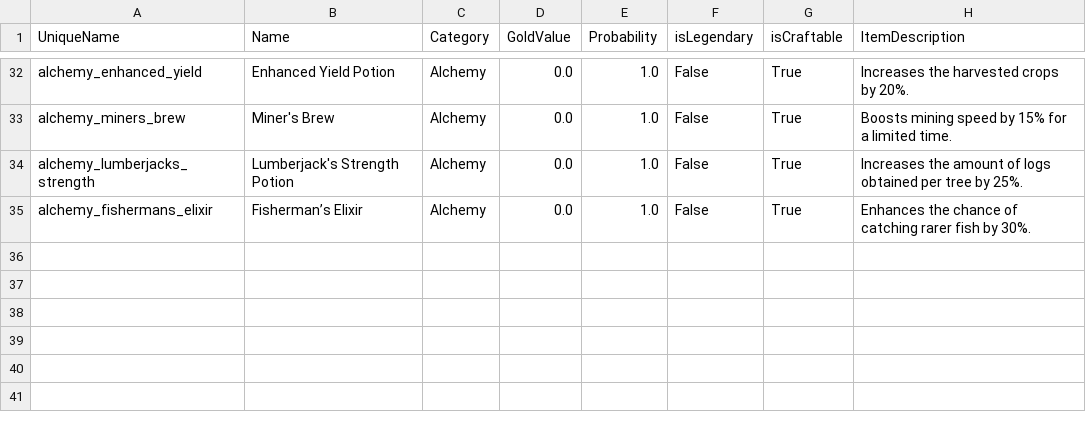
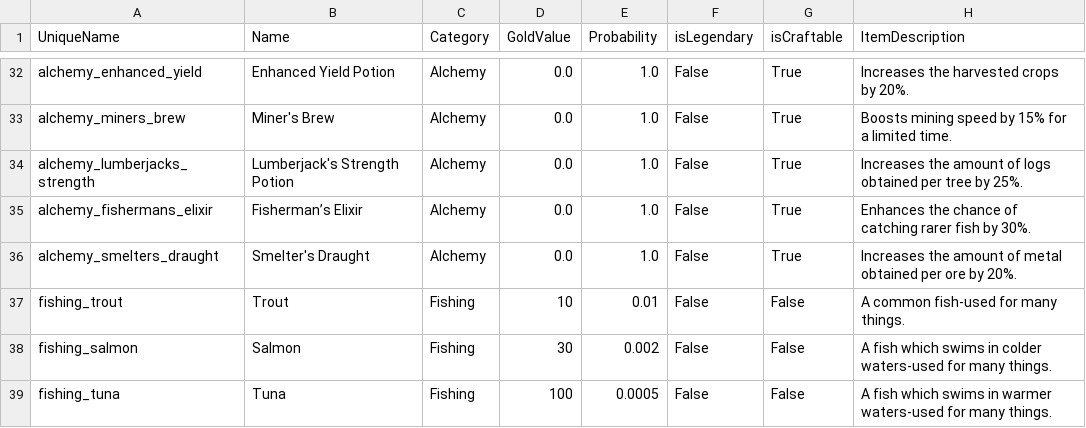
Before and after one commit to emiran0/IdleCrafter-Backend, a CSV file: GameData/ItemData.csv, drawn as a sheet; only a part is shown, gaps mark what is left out; the diff names each change by its address in the sheet, - before the commit and + after, or states it on an @@ line.

Commit message:
added some items and tools data

```diff
--- a/GameData/ItemData.csv
+++ b/GameData/ItemData.csv
+row 36: alchemy_smelters_draught | Smelter's Draught | Alchemy | 0.0 | 1.0 | False | True | Increases the amount of metal obtained per ore by 20%.
+row 37: fishing_trout | Trout | Fishing | 10 | 0.01 | False | False | A common fish-used for many things.
+row 38: fishing_salmon | Salmon | Fishing | 30 | 0.002 | False | False | A fish which swims in colder waters-used for many things.
+row 39: fishing_tuna | Tuna | Fishing | 100 | 0.0005 | False | False | A fish which swims in warmer waters-used for many things.
```
Also changed, not shown: GameData/ToolData.csv.
